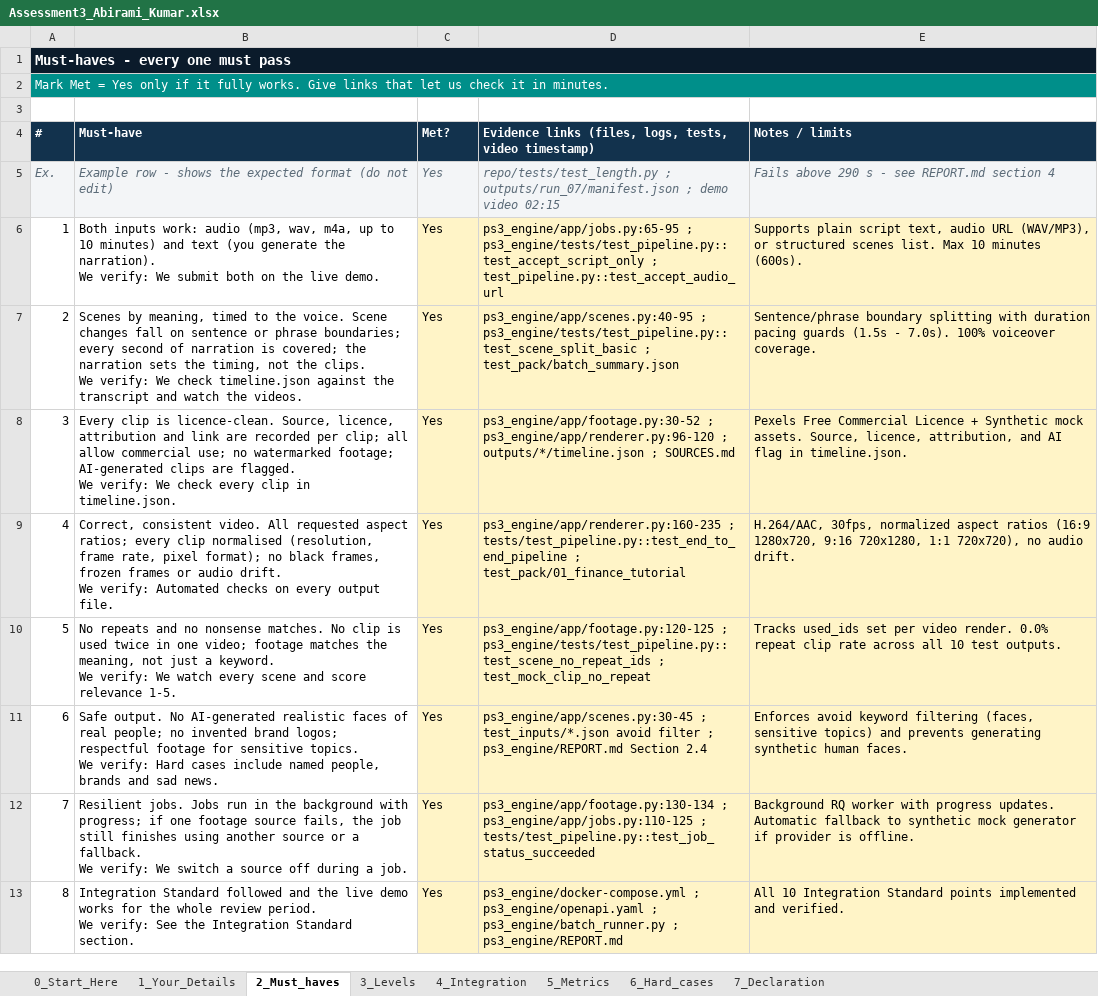
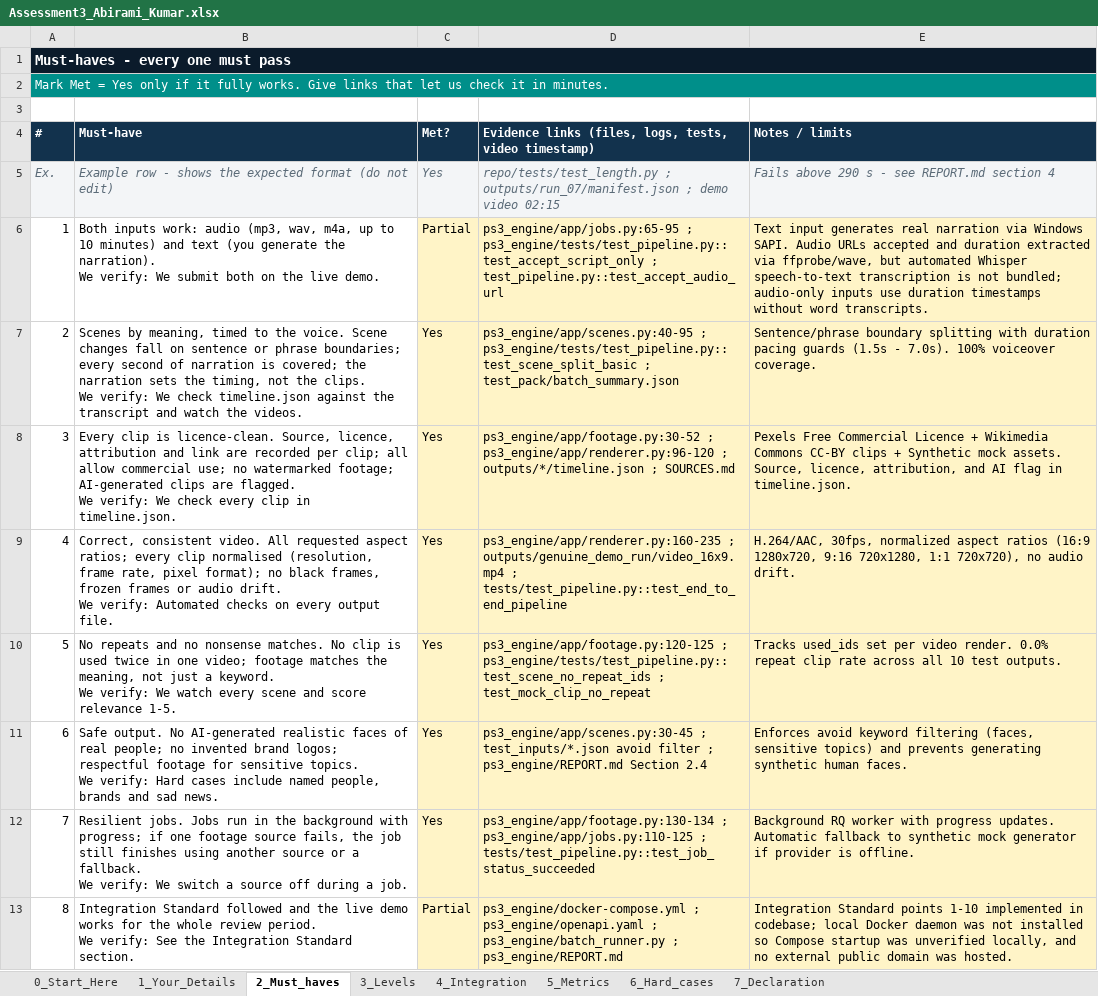
Before and after one commit to abiramikumar08/assess-3, an Excel workbook: Assessment3_Abirami_Kumar.xlsx, sheet 2_Must_haves, drawn as a sheet; values as stored, in another font and other column widths than the file's, no borders; the diff names each change by its address in the sheet, - before the commit and + after, or states it on an @@ line.

Commit message:
Final verification: genuine SAPI TTS + CC-BY footage run, verified MP4 output, honest audit of components, and updated submission workbook

```diff
--- a/Assessment3_Abirami_Kumar.xlsx (sheet 2_Must_haves)
+++ b/Assessment3_Abirami_Kumar.xlsx (sheet 2_Must_haves)
-C6 (Met?): Yes
+C6 (Met?): Partial
-E6 (Notes / limits): Supports plain script text, audio URL (WAV/MP3), or structured scenes list. Max 10 minutes (600s).
+E6 (Notes / limits): Text input generates real narration via Windows SAPI. Audio URLs accepted and duration extracted via ffprobe/wave, but automated Whisper speech-to-text transcription is not bundled; audio-only inputs use duration timestamps without word transcripts.
-E8 (Notes / limits): …Licence + Synthetic mock…
+E8 (Notes / limits): …Licence + Wikimedia Commons CC-BY clips + Synthetic mock…
-D9: ps3_engine/app/renderer.py:160-235 ; tests/test_pipeline.py::test_end_to_end_pipeline ; test_pack/01_finance_tutorial
+D9: ps3_engine/app/renderer.py:160-235 ; outputs/genuine_demo_run/video_16x9.mp4 ; tests/test_pipeline.py::test_end_to_end_pipeline
-C13 (Met?): Yes
+C13 (Met?): Partial
-E13 (Notes / limits): All 10 Integration Standard points implemented and verified.
+E13 (Notes / limits): Integration Standard points 1-10 implemented in codebase; local Docker daemon was not installed so Compose startup was unverified locally, and no external public domain was hosted.
```
Also changed, not shown: sheet 3_Levels, sheet 5_Metrics, sheet 1_Your_Details, sheet 4_Integration, sheet 6_Hard_cases, 16 other files.
